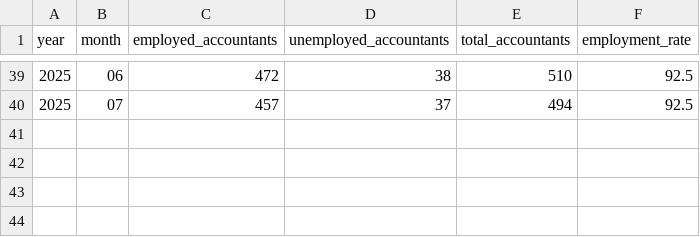
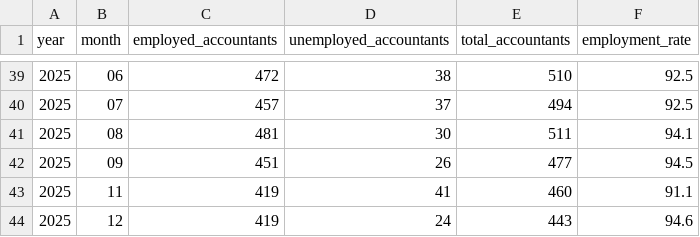
Before and after one commit to chrismlittle123/ai-singularity-tracker, a CSV file: data/processed/accountants_employed/accountants_employed_processed.csv, drawn as a sheet; only a part is shown, gaps mark what is left out; the diff names each change by its address in the sheet, - before the commit and + after, or states it on an @@ line.

```diff
--- a/data/processed/accountants_employed/accountants_employed_processed.csv
+++ b/data/processed/accountants_employed/accountants_employed_processed.csv
+row 41: 2025 | 08 | 481 | 30 | 511 | 94.1
+row 42: 2025 | 09 | 451 | 26 | 477 | 94.5
+row 43: 2025 | 11 | 419 | 41 | 460 | 91.1
+row 44: 2025 | 12 | 419 | 24 | 443 | 94.6
```
Also changed, not shown: data/processed/graduate_unemployment_rate/graduate_unemployment_rate_processed.csv, data/processed/labor_share/labor_share_processed.csv, 12 other files.
